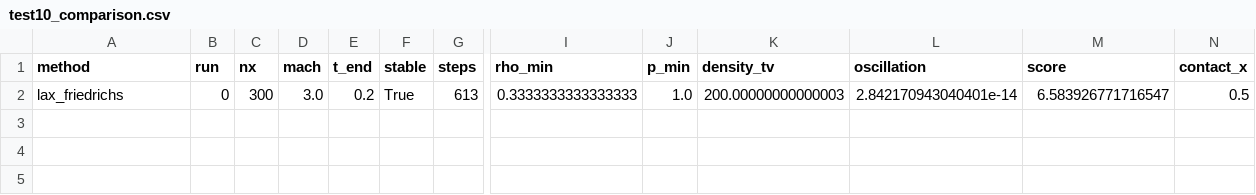
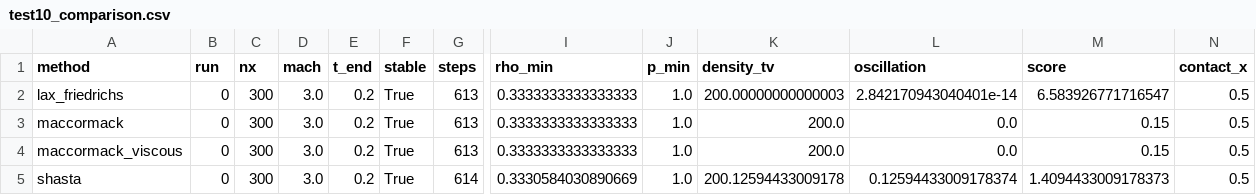
Before and after one commit to WangBo663/Lax-Friedrichs2D, a CSV file: outputs/test10_comparison.csv, drawn as a sheet; only a part is shown, gaps mark what is left out; rows hold the shown columns only; the diff names each change by its address in the sheet, - before the commit and + after, or states it on an @@ line.

Commit message:
Fix the SHASTA limiter at zero-gradient walls
The three-cell sign test of equation (46) treated a zero neighbour difference as
'opposite sign'.  A zero-gradient wall makes the ghost row identical to the
first physical row, so the interface difference there is exactly 0 and the
test failed at the first interior interface.  The limited difference was
forced to zero there, the strong diffusion of the boundary row could no
longer be cancelled by anti-diffusion, and the density overshoot leaked
several rows into the domain -- visible as white fringes along the top and
bottom of the SHASTA panel of the Case 18 figure.

A zero neighbour now means 'no sign information': it is skipped in the sign
test and dropped from the magnitude constraint, so the limiter keeps working
on the interior while the wall interface stays unlimited.

Case 18, 300x300: rho_min improves from 0.32990 to 0.33306 (the overshoot
drops from 0.43% to 0.08%), contact width and every other scheme are
unchanged.  Regression: test 3 SHASTA still fails at step 12, test 7 at
step 13, test 9 still completes 249 steps.

```diff
--- a/outputs/test10_comparison.csv
+++ b/outputs/test10_comparison.csv
+row 3: maccormack | 0 | 300 | 3.0 | 0.2 | True | 613 | 0.3333333333333333 | 1.0 | 200.0 | 0.0 | 0.15 | 0.5
+row 4: maccormack_viscous | 0 | 300 | 3.0 | 0.2 | True | 613 | 0.3333333333333333 | 1.0 | 200.0 | 0.0 | 0.15 | 0.5
+row 5: shasta | 0 | 300 | 3.0 | 0.2 | True | 614 | 0.3330584030890669 | 1.0 | 200.12594433009178 | 0.12594433009178374 | 1.4094433009178373 | 0.5
```
Also changed, not shown: outputs/test9_comparison.csv, 7 other files.
